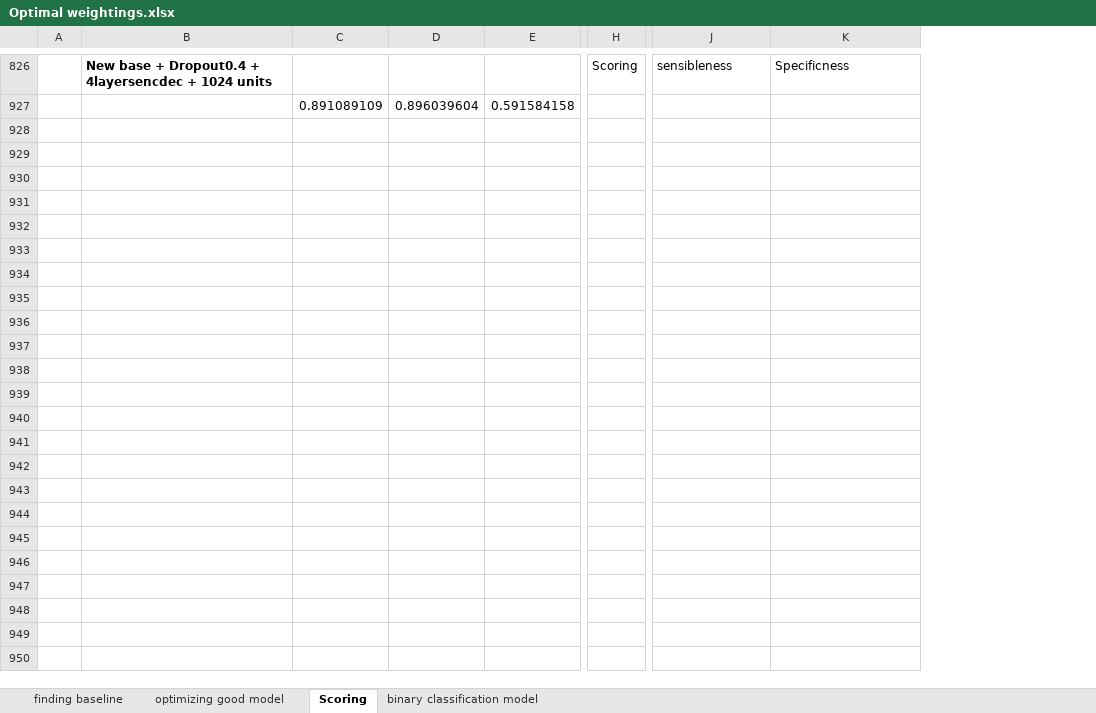
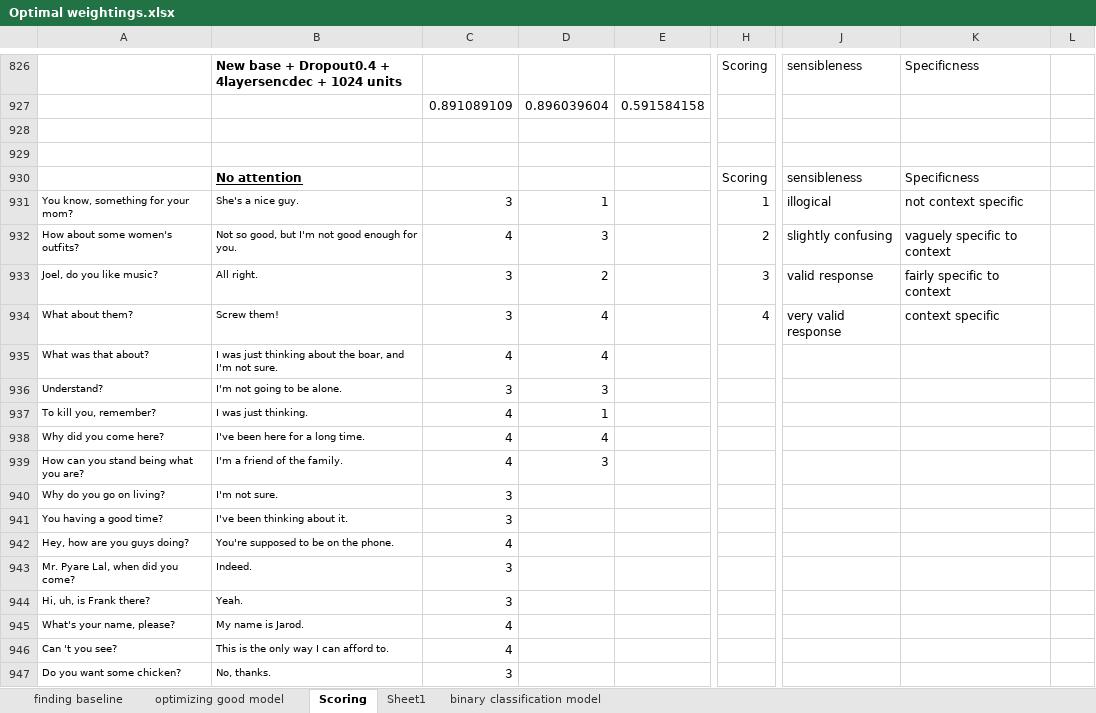
Before and after one commit to mattrankin10/chatbot_fyp_final, an Excel workbook: wordDocs/Optimal weightings.xlsx, sheet Scoring, drawn as a sheet; only a part is shown, gaps mark what is left out; values as stored, in another font and other column widths than the file's, no borders; 1 other sheet too large or unreadable and not compared; removed rows and columns are numbered as before the commit, all else as after; rows hold the shown columns only; the diff covers the shown part only; the diff names each change by its address in the sheet, - before the commit and + after, or states it on an @@ line.

```diff
--- a/wordDocs/Optimal weightings.xlsx (sheet Scoring)
+++ b/wordDocs/Optimal weightings.xlsx (sheet Scoring)
+sheet tab: Sheet1
-column A, empty
-column B, row 826: New base + Dropout0.4 + 4layersencdec + 1024 units
-column C, row 927: 0.891089109
-column D, row 927: 0.896039604
-column E, row 927: 0.591584158
+column A, empty
+column B, row 826: New base + Dropout0.4 + 4layersencdec + 1024 units
+column C, row 927: 0.891089109
+column D, row 927: 0.896039604
+column E, row 927: 0.591584158
+column L, empty
+row 928: (empty)
+row 929: (empty)
+row 930:  | No attention |  |  |  | Scoring | sensibleness | Specificness
+row 931: You know, something for your mom? | She's a nice guy. | 3 | 1 |  | 1 | illogical | not context specific
+row 932: How about some women's outfits? | Not so good, but I'm not good enough for you. | 4 | 3 |  | 2 | slightly confusing | vaguely specific to context
+row 933: Joel, do you like music? | All right. | 3 | 2 |  | 3 | valid response | fairly specific to context
+row 934: What about them? | Screw them! | 3 | 4 |  | 4 | very valid response | context specific
+row 935: What was that about? | I was just thinking about the boar, and I'm not sure. | 4 | 4
+row 936: Understand? | I'm not going to be alone. | 3 | 3
+row 937: To kill you, remember? | I was just thinking. | 4 | 1
+row 938: Why did you come here? | I've been here for a long time. | 4 | 4
+row 939: How can you stand being what you are? | I'm a friend of the family. | 4 | 3
+row 940: Why do you go on living? | I'm not sure. | 3
+row 941: You having a good time? | I've been thinking about it. | 3
+row 942: Hey, how are you guys doing? | You're supposed to be on the phone. | 4
+row 943: Mr. Pyare Lal, when did you come? | Indeed. | 3
+row 944: Hi, uh, is Frank there? | Yeah. | 3
+row 945: What's your name, please? | My name is Jarod. | 4
+row 946: Can 't you see? | This is the only way I can afford to. | 4
+row 947: Do you want some chicken? | No, thanks. | 3
```
Also changed, not shown: 217 added rows and 79 hidden or unhidden rows elsewhere in this sheet, sheet optimizing good model, wordDocs/Gantt chart.xlsx, 40 other files.
